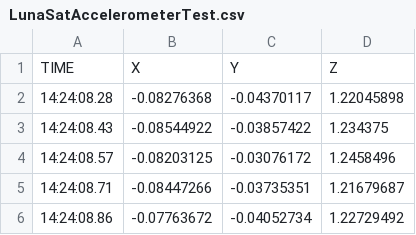
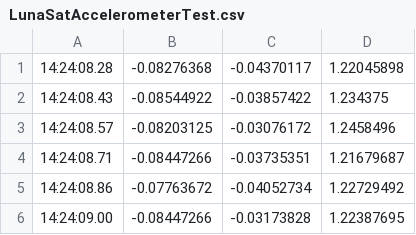
Before and after one commit to emho2445/emho2445.github.io, a CSV file: webFrontEnd/Project1/data/LunaSatAccelerometerTest.csv, drawn as a sheet; only a part is shown; the shorter side is filled out with more unchanged rows; the diff names each change by its address in the sheet, - before the commit and + after, or states it on an @@ line.

Commit message:
Web Project 1

```diff
--- a/webFrontEnd/Project1/data/LunaSatAccelerometerTest.csv
+++ b/webFrontEnd/Project1/data/LunaSatAccelerometerTest.csv
-row 1: TIME | X | Y | Z
```
Also changed, not shown: 11 other files.
